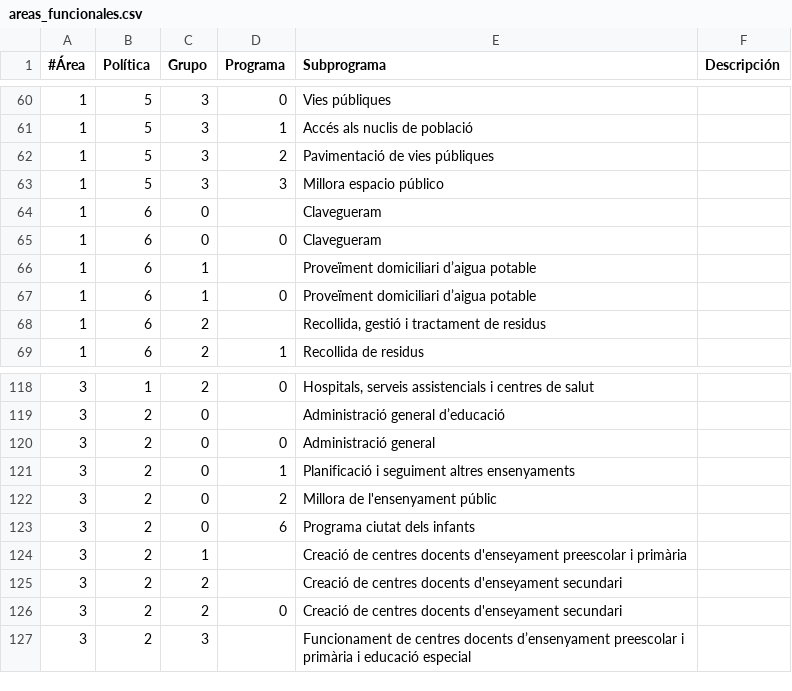
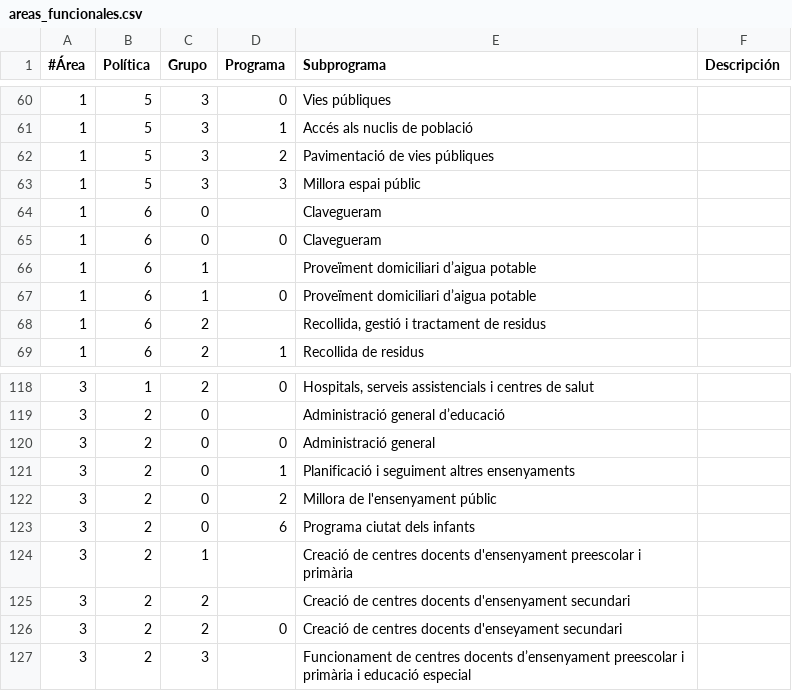
Before and after one commit to civio/presupuesto-elprat, a CSV file: data/ca/areas_funcionales.csv, drawn as a sheet; only a part is shown, gaps mark what is left out.

```diff
--- a/data/ca/areas_funcionales.csv
+++ b/data/ca/areas_funcionales.csv
@@ -62,3 +62,3 @@
 1,5,3,2,Pavimentació de vies públiques
-1,5,3,3,Millora espacio público
+1,5,3,3,Millora espai públic
 1,6,0,,Clavegueram
@@ -123,4 +123,4 @@
 3,2,0,6,Programa ciutat dels infants
-3,2,1,,Creació de centres docents d'enseyament preescolar i primària
-3,2,2,,Creació de centres docents d'enseyament secundari
+3,2,1,,Creació de centres docents d'ensenyament preescolar i primària
+3,2,2,,Creació de centres docents d'ensenyament secundari
 3,2,2,0,Creació de centres docents d'enseyament secundari
```
Also changed, not shown: 2 other files.
